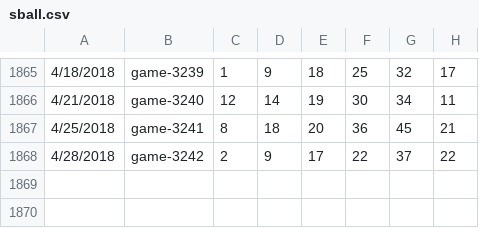
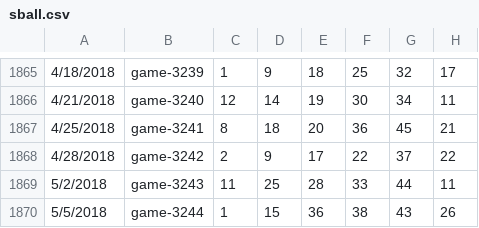
Before and after one commit to orneryhippo/casting, a CSV file: data/sball.csv, drawn as a sheet; only a part is shown, gaps mark what is left out; the diff names each change by its address in the sheet, - before the commit and + after, or states it on an @@ line.

Commit message:
new data

```diff
--- a/data/sball.csv
+++ b/data/sball.csv
+row 1869: 5/2/2018 | game-3243 | 11 | 25 | 28 | 33 | 44 | 11
+row 1870: 5/5/2018 | game-3244 | 1 | 15 | 36 | 38 | 43 | 26
```
Also changed, not shown: data/mega.csv, data/pball.csv, 3 other files.
